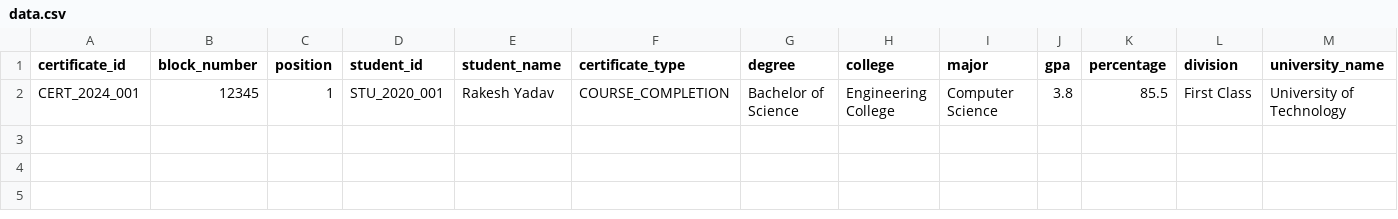
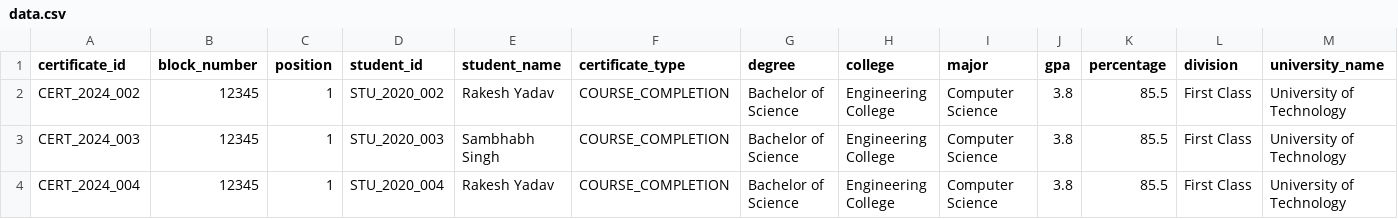
Before and after one commit to aayampokharel/fyp_backend, a CSV file: data.csv, drawn as a sheet; only a part is shown; rows hold the shown columns only; the diff names each change by its address in the sheet, - before the commit and + after, or states it on an @@ line.

Commit message:
fix(auth,sql): fixed methods for certificate insertion, admin methods

```diff
--- a/data.csv
+++ b/data.csv
-A2 (certificate_id): CERT_2024_001
+A2 (certificate_id): CERT_2024_002
-D2 (student_id): STU_2020_001
+D2 (student_id): STU_2020_002
+row 3: CERT_2024_003 | 12345 | 1 | STU_2020_003 | Sambhabh Singh | COURSE_COMPLETION | Bachelor of Science | Engineering College | Computer Science | 3.8 | 85.5 | First Class | University of Technology
+row 4: CERT_2024_004 | 12345 | 1 | STU_2020_004 | Rakesh Yadav | COURSE_COMPLETION | Bachelor of Science | Engineering College | Computer Science | 3.8 | 85.5 | First Class | University of Technology
```
Also changed, not shown: 14 other files.
